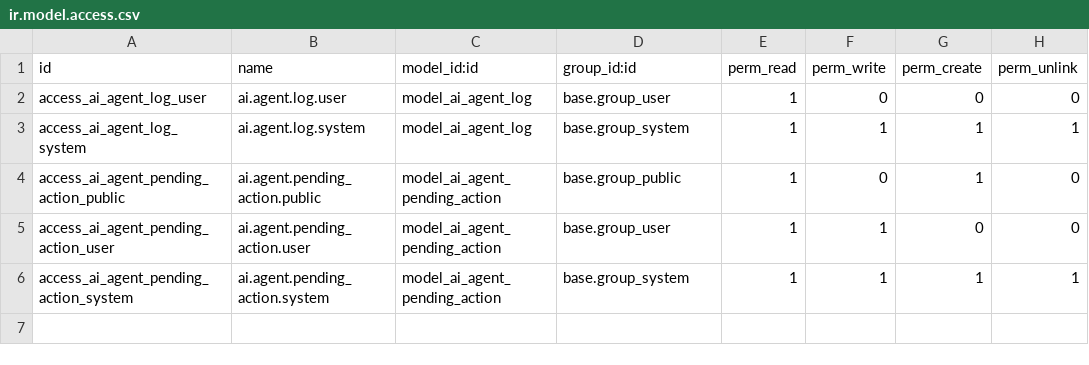
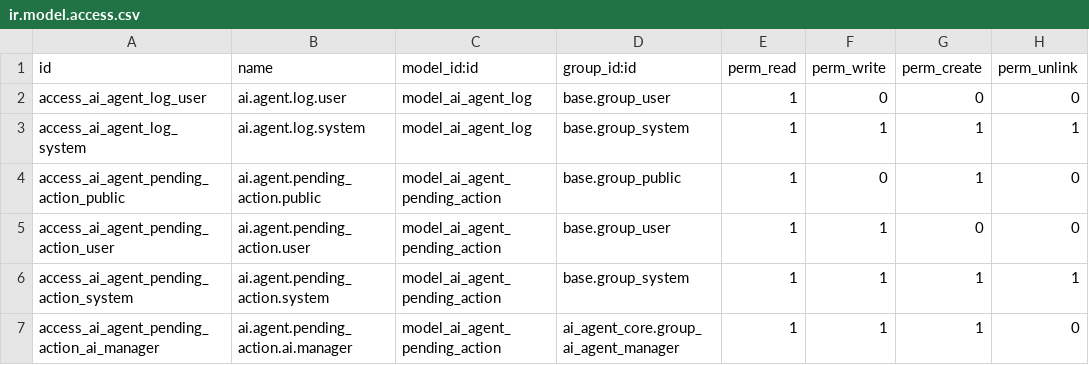
Before and after one commit to astiazarain/PeartSerenityresidence, a CSV file: odoo/addons/ai_customer_agent/security/ir.model.access.csv, drawn as a sheet; the diff names each change by its address in the sheet, - before the commit and + after, or states it on an @@ line.

```diff
--- a/odoo/addons/ai_customer_agent/security/ir.model.access.csv
+++ b/odoo/addons/ai_customer_agent/security/ir.model.access.csv
+row 7: access_ai_agent_pending_action_ai_manager | ai.agent.pending_action.ai.manager | model_ai_agent_pending_action | ai_agent_core.group_ai_agent_manager | 1 | 1 | 1 | 0
```
Also changed, not shown: odoo/addons/social_agent_publisher/security/ir.model.access.csv, 28 other files.
